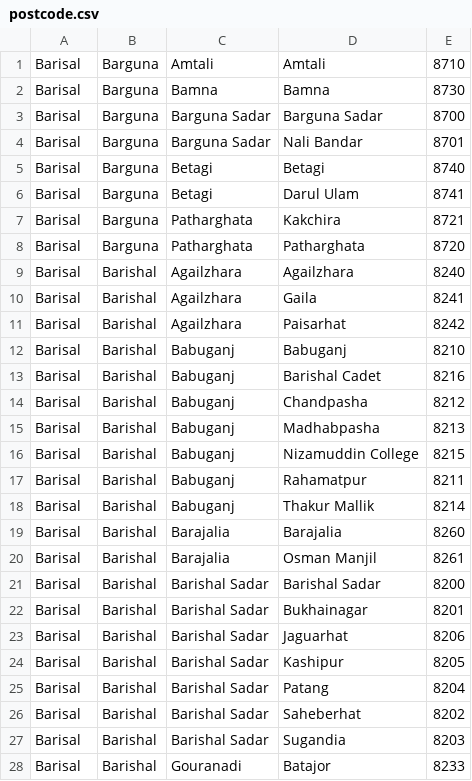
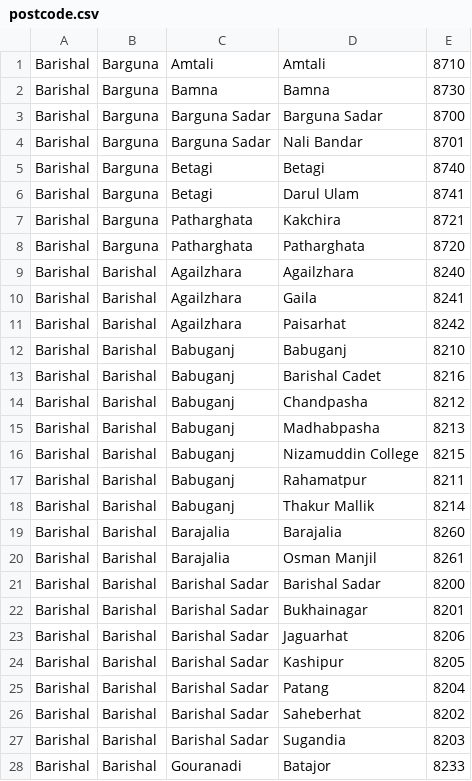
Before and after one commit to saaiful/postcode-bd, a CSV file: postcode.csv, drawn as a sheet; only a part is shown; the diff covers the shown part only.

Commit message:
Spelling and Typo Fix

```diff
--- a/postcode.csv
+++ b/postcode.csv
@@ -1,28 +1,28 @@
-Barisal,Barguna,Amtali,Amtali,8710
-Barisal,Barguna,Bamna,Bamna,8730
-Barisal,Barguna,Barguna Sadar,Barguna Sadar,8700
-Barisal,Barguna,Barguna Sadar,Nali Bandar,8701
-Barisal,Barguna,Betagi,Betagi,8740
-Barisal,Barguna,Betagi,Darul Ulam,8741
-Barisal,Barguna,Patharghata,Kakchira,8721
-Barisal,Barguna,Patharghata,Patharghata,8720
-Barisal,Barishal,Agailzhara,Agailzhara,8240
-Barisal,Barishal,Agailzhara,Gaila,8241
-Barisal,Barishal,Agailzhara,Paisarhat,8242
-Barisal,Barishal,Babuganj,Babuganj,8210
-Barisal,Barishal,Babuganj,Barishal Cadet,8216
-Barisal,Barishal,Babuganj,Chandpasha,8212
-Barisal,Barishal,Babuganj,Madhabpasha,8213
-Barisal,Barishal,Babuganj,Nizamuddin College,8215
-Barisal,Barishal,Babuganj,Rahamatpur,8211
-Barisal,Barishal,Babuganj,Thakur Mallik,8214
-Barisal,Barishal,Barajalia,Barajalia,8260
-Barisal,Barishal,Barajalia,Osman Manjil,8261
-Barisal,Barishal,Barishal Sadar,Barishal Sadar,8200
-Barisal,Barishal,Barishal Sadar,Bukhainagar,8201
-Barisal,Barishal,Barishal Sadar,Jaguarhat,8206
-Barisal,Barishal,Barishal Sadar,Kashipur,8205
-Barisal,Barishal,Barishal Sadar,Patang,8204
-Barisal,Barishal,Barishal Sadar,Saheberhat,8202
-Barisal,Barishal,Barishal Sadar,Sugandia,8203
-Barisal,Barishal,Gouranadi,Batajor,8233
+Barishal,Barguna,Amtali,Amtali,8710
+Barishal,Barguna,Bamna,Bamna,8730
+Barishal,Barguna,Barguna Sadar,Barguna Sadar,8700
+Barishal,Barguna,Barguna Sadar,Nali Bandar,8701
+Barishal,Barguna,Betagi,Betagi,8740
+Barishal,Barguna,Betagi,Darul Ulam,8741
+Barishal,Barguna,Patharghata,Kakchira,8721
+Barishal,Barguna,Patharghata,Patharghata,8720
+Barishal,Barishal,Agailzhara,Agailzhara,8240
+Barishal,Barishal,Agailzhara,Gaila,8241
+Barishal,Barishal,Agailzhara,Paisarhat,8242
+Barishal,Barishal,Babuganj,Babuganj,8210
+Barishal,Barishal,Babuganj,Barishal Cadet,8216
+Barishal,Barishal,Babuganj,Chandpasha,8212
+Barishal,Barishal,Babuganj,Madhabpasha,8213
+Barishal,Barishal,Babuganj,Nizamuddin College,8215
+Barishal,Barishal,Babuganj,Rahamatpur,8211
+Barishal,Barishal,Babuganj,Thakur Mallik,8214
+Barishal,Barishal,Barajalia,Barajalia,8260
+Barishal,Barishal,Barajalia,Osman Manjil,8261
+Barishal,Barishal,Barishal Sadar,Barishal Sadar,8200
+Barishal,Barishal,Barishal Sadar,Bukhainagar,8201
+Barishal,Barishal,Barishal Sadar,Jaguarhat,8206
+Barishal,Barishal,Barishal Sadar,Kashipur,8205
+Barishal,Barishal,Barishal Sadar,Patang,8204
+Barishal,Barishal,Barishal Sadar,Saheberhat,8202
+Barishal,Barishal,Barishal Sadar,Sugandia,8203
+Barishal,Barishal,Gouranadi,Batajor,8233
```
Also changed, not shown: 101 edited cells elsewhere in this file.
